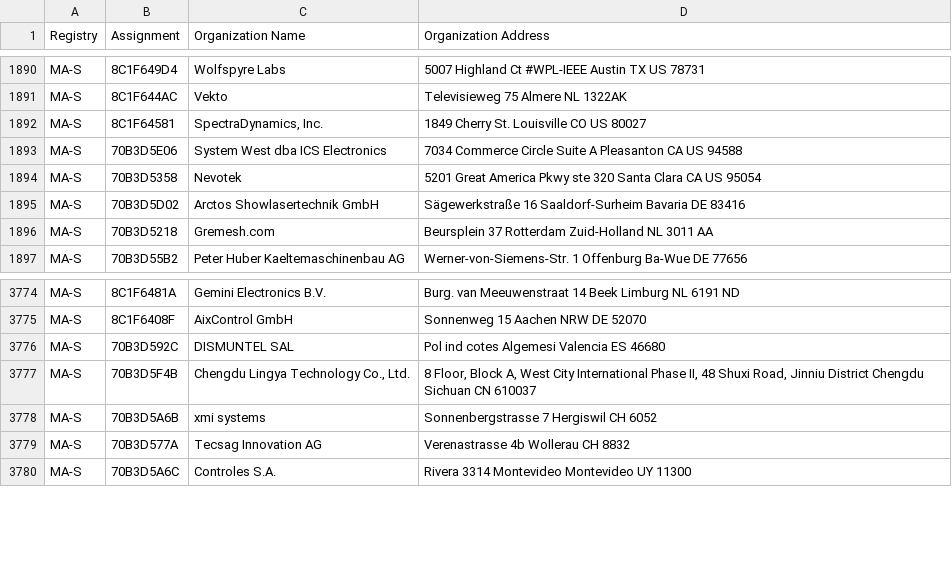
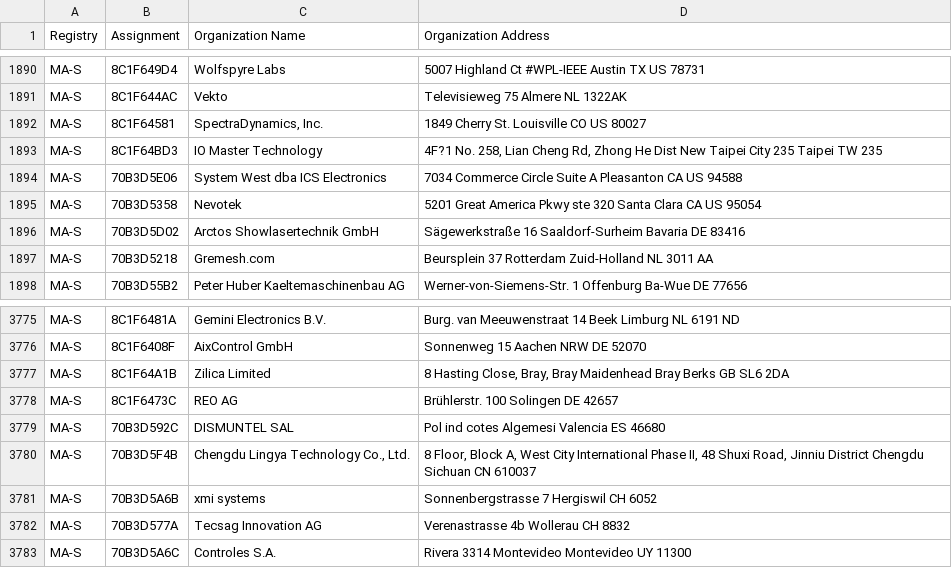
Before and after one commit to bedestall5/mac-ages, a CSV file: data/ieee/oui36.csv, drawn as a sheet; only a part is shown, gaps mark what is left out; the diff names each change by its address in the sheet, - before the commit and + after, or states it on an @@ line.

```diff
--- a/data/ieee/oui36.csv
+++ b/data/ieee/oui36.csv
+row 1893: MA-S | 8C1F64BD3 | IO Master Technology | 4F?1 No. 258, Lian Cheng Rd, Zhong He Dist New Taipei City 235 Taipei TW 235
+row 3777: MA-S | 8C1F64A1B | Zilica Limited | 8 Hasting Close, Bray, Bray Maidenhead Bray Berks GB SL6 2DA
+row 3778: MA-S | 8C1F6473C | REO AG | Brühlerstr. 100 Solingen DE 42657
```
Also changed, not shown: data/ieee/mam.csv, 2 other files.
